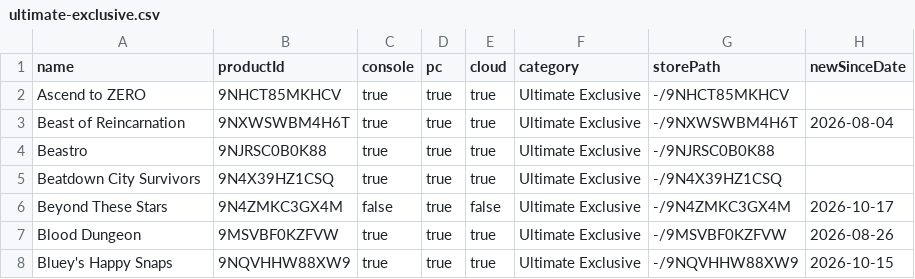
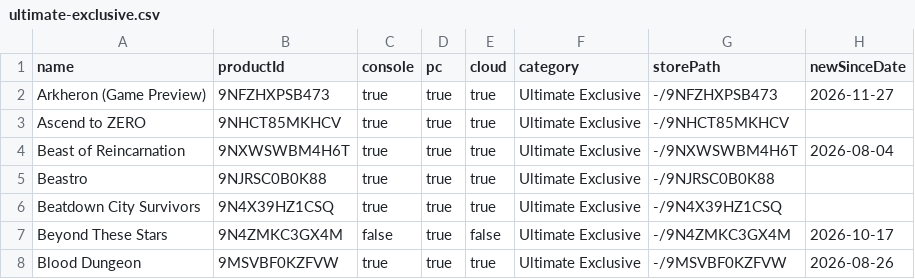
Before and after one commit to ninnex/xbox-gamepass-only-ultimate, a CSV file: data/ultimate-exclusive.csv, drawn as a sheet; only a part is shown; the shorter side is filled out with more unchanged rows.

```diff
--- a/data/ultimate-exclusive.csv
+++ b/data/ultimate-exclusive.csv
@@ -1,2 +1,3 @@
 name,productId,console,pc,cloud,category,storePath,newSinceDate
+Arkheron (Game Preview),9NFZHXPSB473,true,true,true,Ultimate Exclusive,-/9NFZHXPSB473,2026-11-27
 Ascend to ZERO,9NHCT85MKHCV,true,true,true,Ultimate Exclusive,-/9NHCT85MKHCV,
```
Also changed, not shown: data/ultimate-no-premium.csv, data/ultimate.csv, 1 other file.
